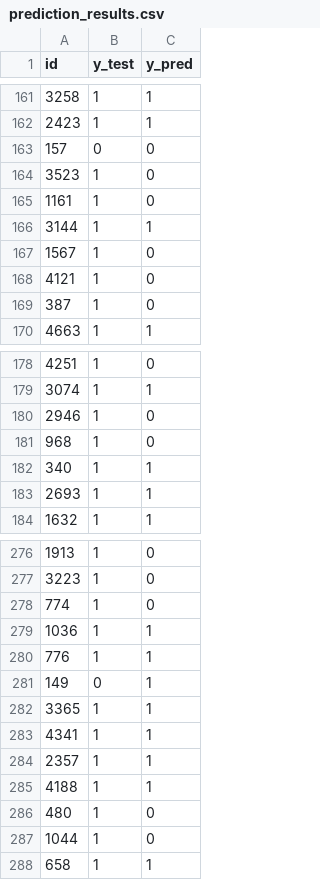
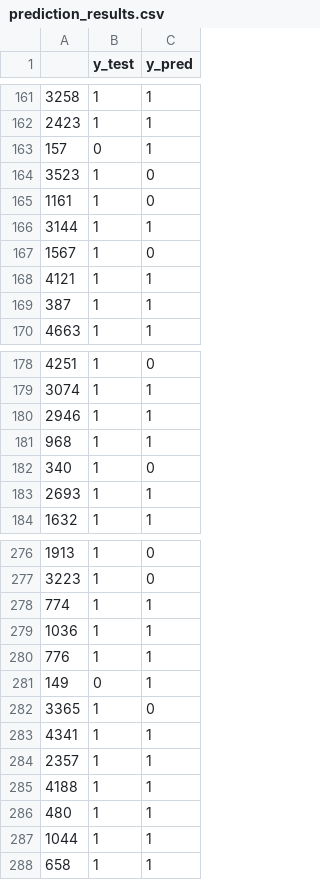
Before and after one commit to Mariapalacio96/Stroke_Prediction, a CSV file: Resources/prediction_results.csv, drawn as a sheet; only a part is shown, gaps mark what is left out; the diff covers the shown part only.

```diff
--- a/Resources/prediction_results.csv
+++ b/Resources/prediction_results.csv
@@ -1 +1 @@
-id,y_test,y_pred
+,y_test,y_pred
@@ -162,3 +162,3 @@ id,y_test,y_pred
 2423,1,1
-157,0,0
+157,0,1
 3523,1,0
@@ -167,4 +167,4 @@ id,y_test,y_pred
 1567,1,0
-4121,1,0
-387,1,0
+4121,1,1
+387,1,1
 4663,1,1
@@ -179,5 +179,5 @@ id,y_test,y_pred
 3074,1,1
-2946,1,0
-968,1,0
-340,1,1
+2946,1,1
+968,1,1
+340,1,0
 2693,1,1
@@ -277,3 +277,3 @@ id,y_test,y_pred
 3223,1,0
-774,1,0
+774,1,1
 1036,1,1
@@ -281,3 +281,3 @@ id,y_test,y_pred
 149,0,1
-3365,1,1
+3365,1,0
 4341,1,1
@@ -285,4 +285,4 @@ id,y_test,y_pred
 4188,1,1
-480,1,0
-1044,1,0
+480,1,1
+1044,1,1
 658,1,1
```
Also changed, not shown: 107 edited cells elsewhere in this file, 13 other files.
